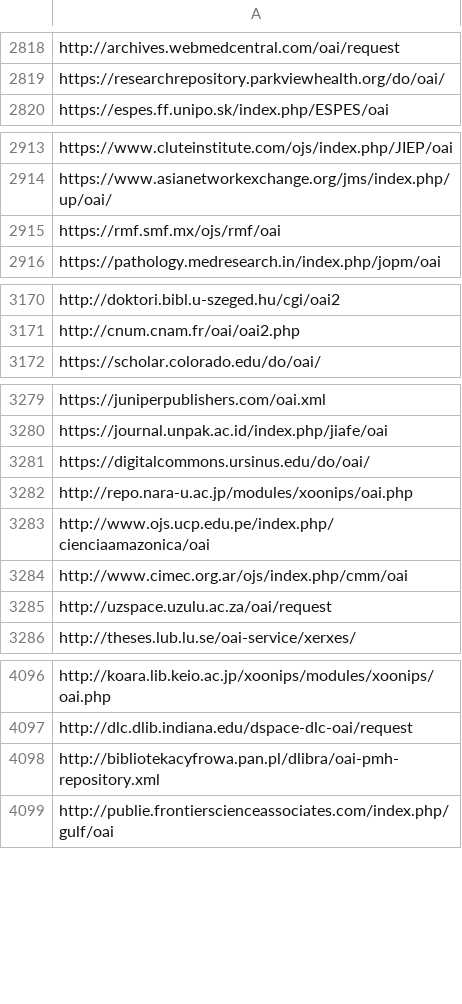
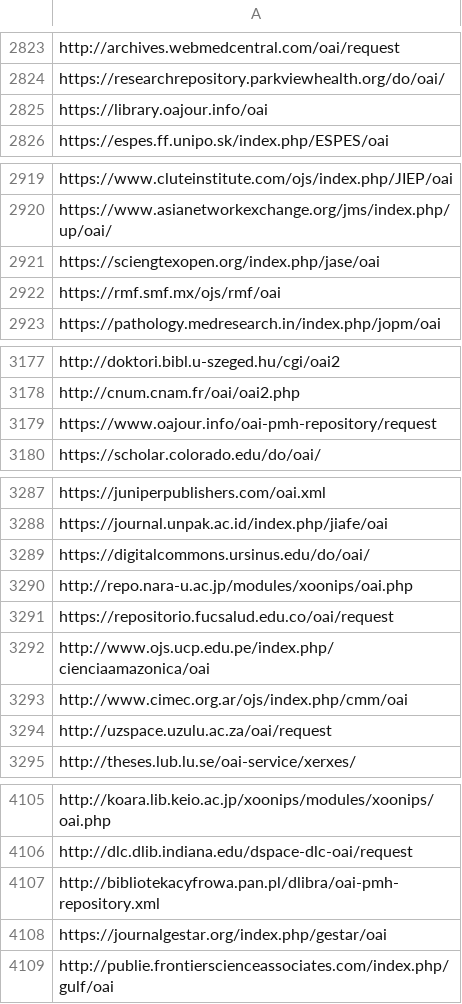
Before and after one commit to miku/metha, a TSV file: contrib/sites-oa.tsv, drawn as a sheet; only a part is shown, gaps mark what is left out; the diff covers the shown part only.

```diff
--- a/contrib/sites-oa.tsv
+++ b/contrib/sites-oa.tsv
@@ -2819,2 +2824,3 @@ http://archives.webmedcentral.com/oai/request
 https://researchrepository.parkviewhealth.org/do/oai/
+https://library.oajour.info/oai
 https://espes.ff.unipo.sk/index.php/ESPES/oai
@@ -2914,2 +2920,3 @@ https://www.cluteinstitute.com/ojs/index.php/JIEP/oai
 https://www.asianetworkexchange.org/jms/index.php/up/oai/
+https://sciengtexopen.org/index.php/jase/oai
 https://rmf.smf.mx/ojs/rmf/oai
@@ -3171,2 +3178,3 @@ http://doktori.bibl.u-szeged.hu/cgi/oai2
 http://cnum.cnam.fr/oai/oai2.php
+https://www.oajour.info/oai-pmh-repository/request
 https://scholar.colorado.edu/do/oai/
@@ -3282,2 +3290,3 @@ https://digitalcommons.ursinus.edu/do/oai/
 http://repo.nara-u.ac.jp/modules/xoonips/oai.php
+https://repositorio.fucsalud.edu.co/oai/request
 http://www.ojs.ucp.edu.pe/index.php/cienciaamazonica/oai
@@ -4098,2 +4107,3 @@ http://dlc.dlib.indiana.edu/dspace-dlc-oai/request
 http://bibliotekacyfrowa.pan.pl/dlibra/oai-pmh-repository.xml
+https://journalgestar.org/index.php/gestar/oai
 http://publie.frontierscienceassociates.com/index.php/gulf/oai
```
Also changed, not shown: 7 added rows elsewhere in this file, contrib/sites.tsv.
